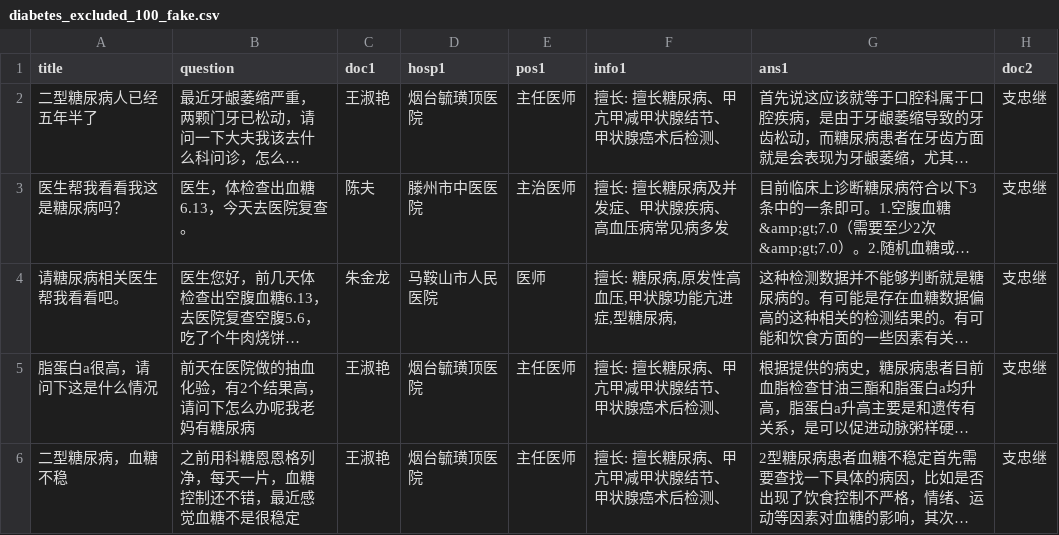
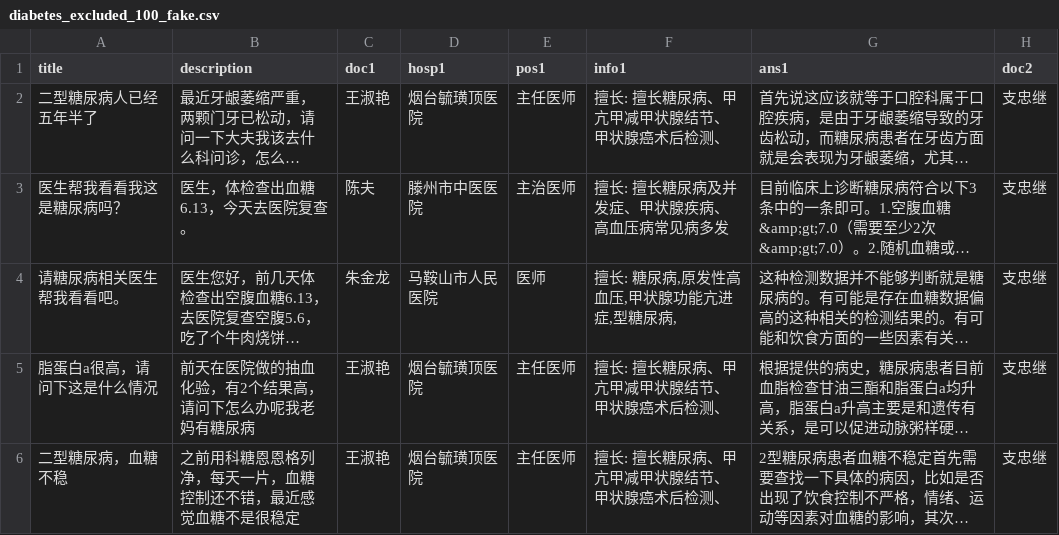
Before and after one commit to HeavyWhale/online-qa-rating, a CSV file: data/diabetes_excluded_100_fake.csv, drawn as a sheet; only a part is shown; long unchanged cells end in …; the diff names each change by its address in the sheet, - before the commit and + after, or states it on an @@ line.

```diff
--- a/data/diabetes_excluded_100_fake.csv
+++ b/data/diabetes_excluded_100_fake.csv
-B1: question
+B1: description
```
Also changed, not shown: data/high blood pressure_excluded_100_fake.csv, data/immunology_excluded_100_fake.csv, 6 other files.
